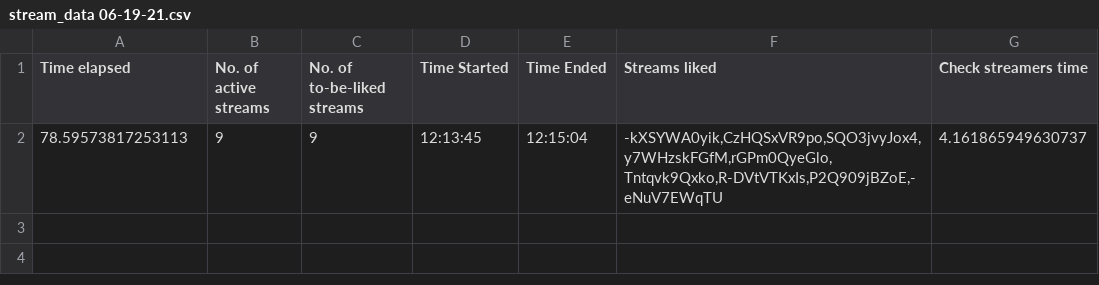
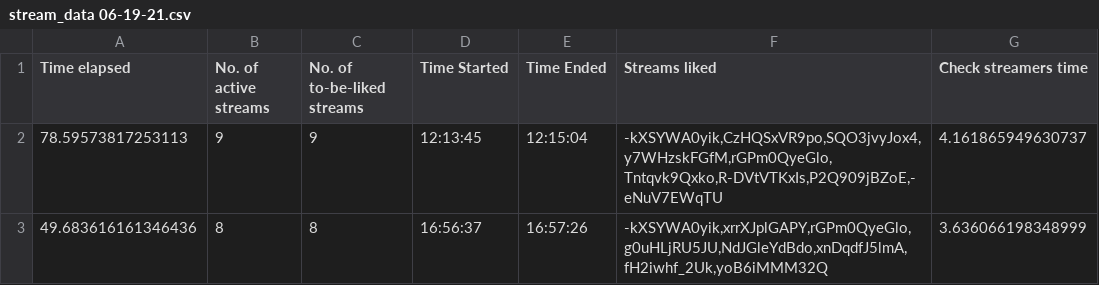
Before and after one commit to H-isaac23/Youtube-Streams-Liker, a CSV file: Stream data/stream_data 06-19-21.csv, drawn as a sheet; the diff names each change by its address in the sheet, - before the commit and + after, or states it on an @@ line.

Commit message:
stream data 6-19-21(2)

```diff
--- a/Stream data/stream_data 06-19-21.csv
+++ b/Stream data/stream_data 06-19-21.csv
+row 3: 49.683616161346436 | 8 | 8 | 16:56:37 | 16:57:26 | -kXSYWA0yik,xrrXJplGAPY,rGPm0QyeGlo,g0uHLjRU5JU,NdJGleYdBdo,xnDqdfJ5lmA,fH2iwhf_2Uk,yoB6iMMM32Q | 3.636066198348999
```
